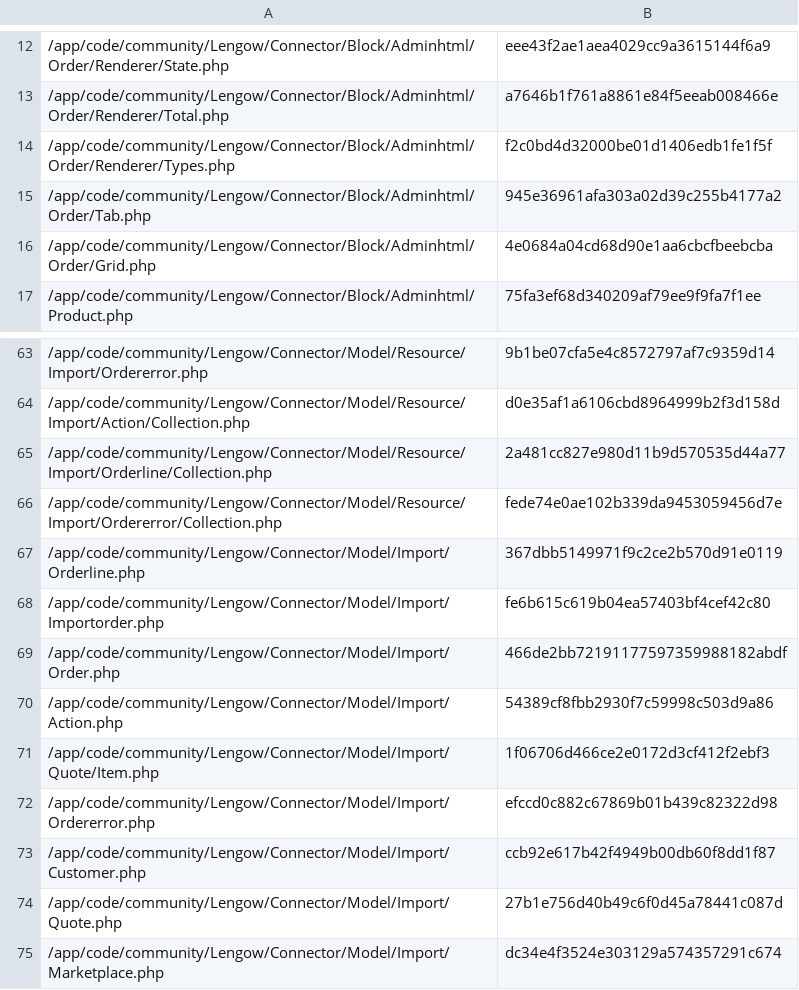
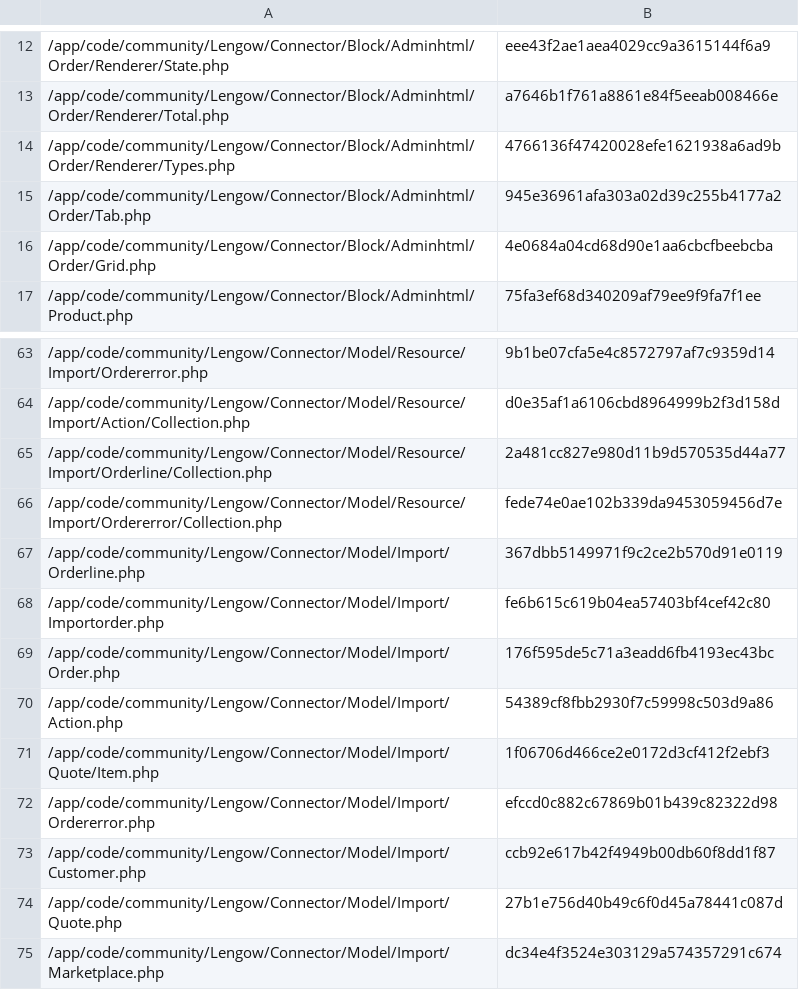
Before and after one commit to lengow/plugin-magento, a CSV file: app/code/community/Lengow/Connector/etc/checkmd5.csv, drawn as a sheet; only a part is shown, gaps mark what is left out.

```diff
--- a/app/code/community/Lengow/Connector/etc/checkmd5.csv
+++ b/app/code/community/Lengow/Connector/etc/checkmd5.csv
@@ -13,3 +13,3 @@
 /app/code/community/Lengow/Connector/Block/Adminhtml/Order/Renderer/Total.php|a7646b1f761a8861e84f5eeab008466e
-/app/code/community/Lengow/Connector/Block/Adminhtml/Order/Renderer/Types.php|f2c0bd4d32000be01d1406edb1fe1f5f
+/app/code/community/Lengow/Connector/Block/Adminhtml/Order/Renderer/Types.php|4766136f47420028efe1621938a6ad9b
 /app/code/community/Lengow/Connector/Block/Adminhtml/Order/Tab.php|945e36961afa303a02d39c255b4177a2
@@ -68,3 +68,3 @@
 /app/code/community/Lengow/Connector/Model/Import/Importorder.php|fe6b615c619b04ea57403bf4cef42c80
-/app/code/community/Lengow/Connector/Model/Import/Order.php|466de2bb72191177597359988182abdf
+/app/code/community/Lengow/Connector/Model/Import/Order.php|176f595de5c71a3eadd6fb4193ec43bc
 /app/code/community/Lengow/Connector/Model/Import/Action.php|54389cf8fbb2930f7c59998c503d9a86
```
Also changed, not shown: 2 other files.
